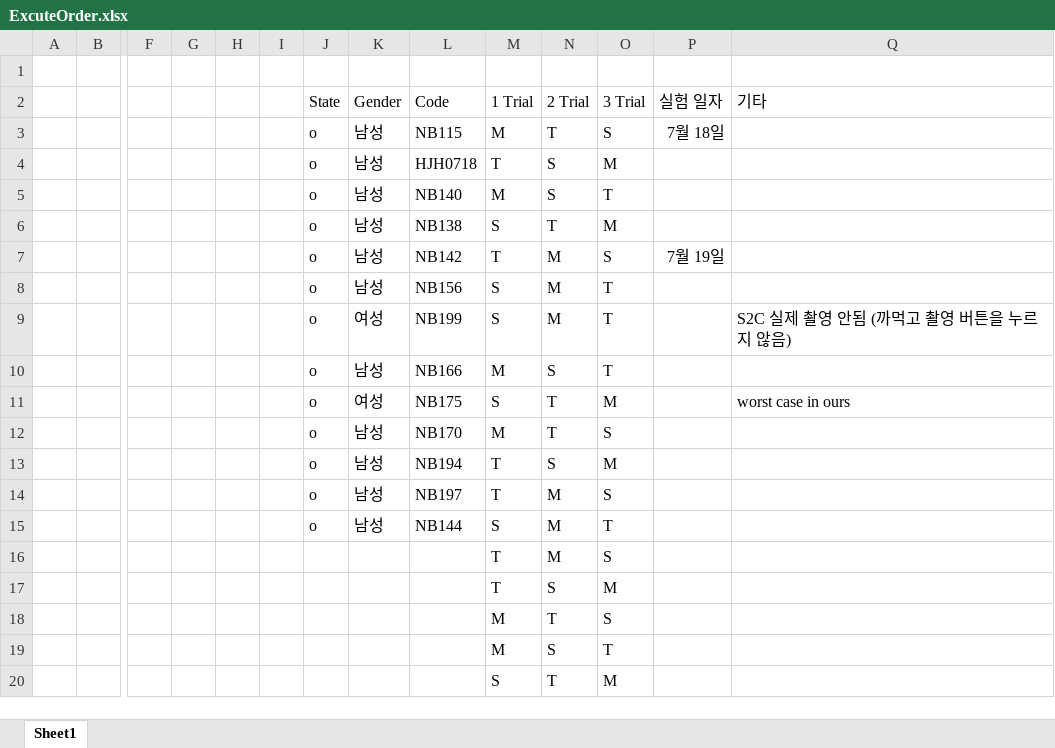
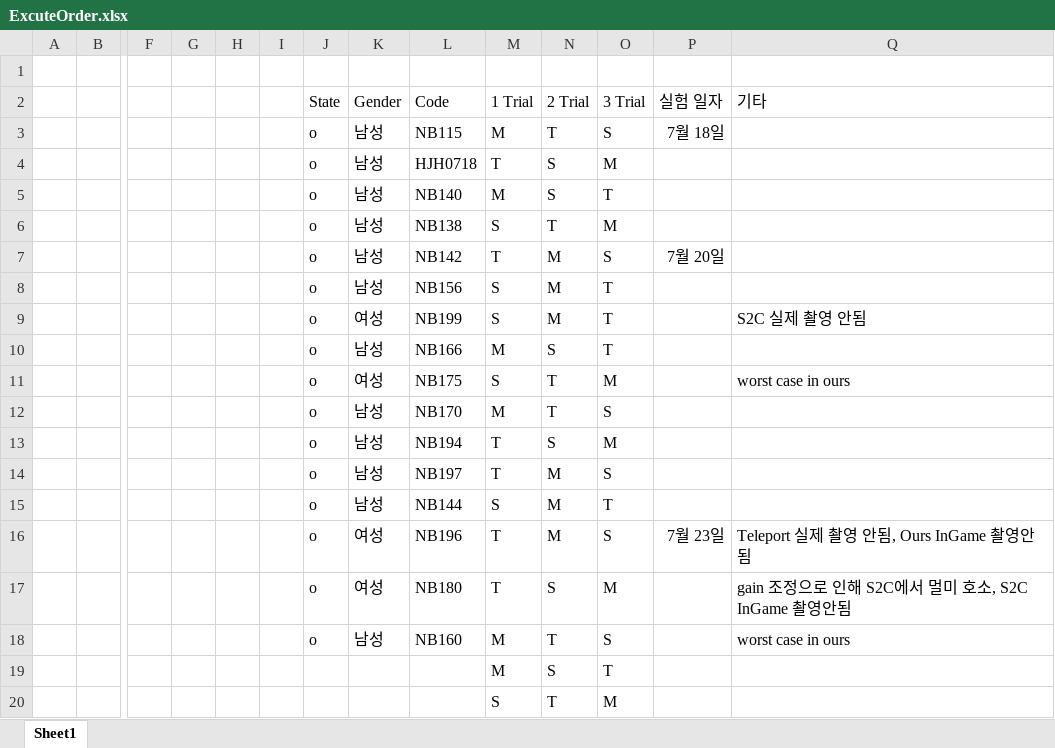
Before and after one commit to sympat/Infinite-Room-Manipulation, an Excel workbook: Assets/Resources/Experiment2_Result/ExcuteOrder.xlsx, sheet Sheet1, drawn as a sheet; only a part is shown, gaps mark what is left out; values as stored, in another font and other column widths than the file's, no borders; removed rows and columns are numbered as before the commit, all else as after; rows hold the shown columns only; the diff names each change by its address in the sheet, - before the commit and + after, or states it on an @@ line.

```diff
--- a/Assets/Resources/Experiment2_Result/ExcuteOrder.xlsx (sheet Sheet1)
+++ b/Assets/Resources/Experiment2_Result/ExcuteOrder.xlsx (sheet Sheet1)
-P7 (실험 일자): 7월 19일
+P7 (실험 일자): 7월 20일
-Q9 (기타): S2C 실제 촬영 안됨 (까먹고 촬영 버튼을 누르지 않음)
+Q9 (기타): S2C 실제 촬영 안됨
-row 16:  |  |  |  |  |  |  |  |  | T | M | S
-row 17:  |  |  |  |  |  |  |  |  | T | S | M
-row 18:  |  |  |  |  |  |  |  |  | M | T | S
+row 16:  |  |  |  |  |  | o | 여성 | NB196 | T | M | S | 7월 23일 | Teleport 실제 촬영 안됨, Ours InGame 촬영안됨
+row 17:  |  |  |  |  |  | o | 여성 | NB180 | T | S | M |  | gain 조정으로 인해 S2C에서 멀미 호소, S2C InGame 촬영안됨
+row 18:  |  |  |  |  |  | o | 남성 | NB160 | M | T | S |  | worst case in ours
```
Also changed, not shown: 3 other files.
